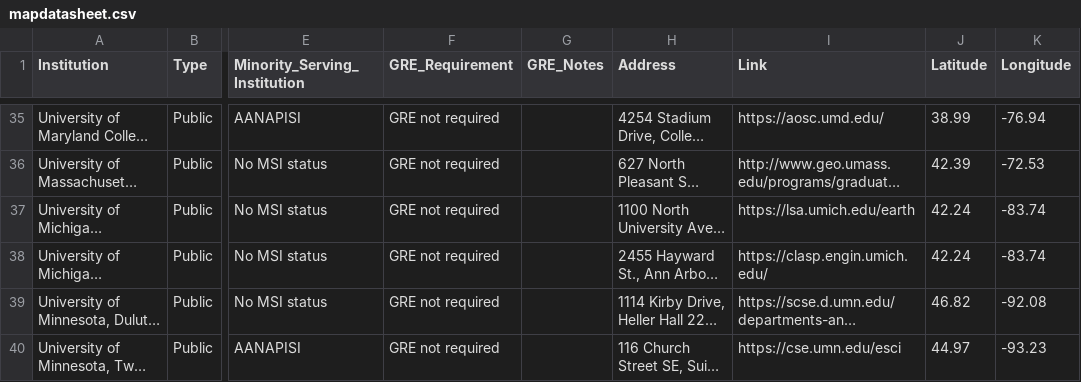
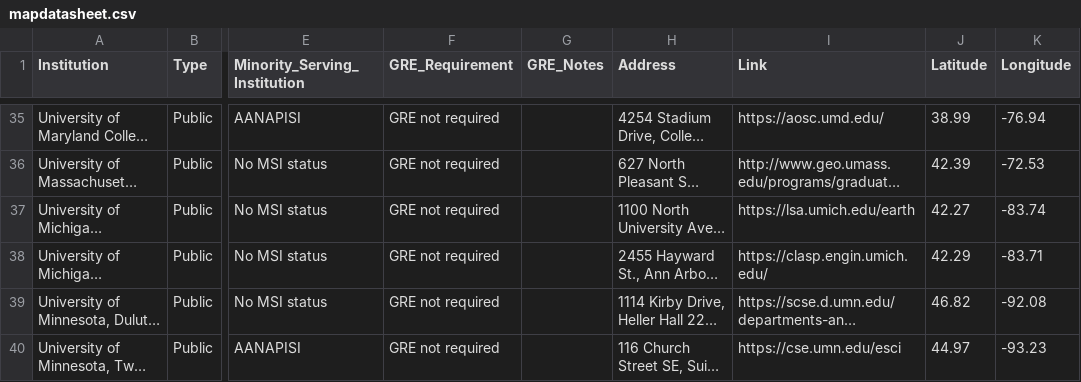
Before and after one commit to BridgeAGU/PartnerMap, a CSV file: mapdatasheet.csv, drawn as a sheet; only a part is shown, gaps mark what is left out; long unchanged cells end in …; the diff names each change by its address in the sheet, - before the commit and + after, or states it on an @@ line.

Commit message:
Add files via upload

```diff
--- a/mapdatasheet.csv
+++ b/mapdatasheet.csv
-J37 (Latitude): 42.24
+J37 (Latitude): 42.27
-J38 (Latitude): 42.24
+J38 (Latitude): 42.29
-K38 (Longitude): -83.74
+K38 (Longitude): -83.71
```
